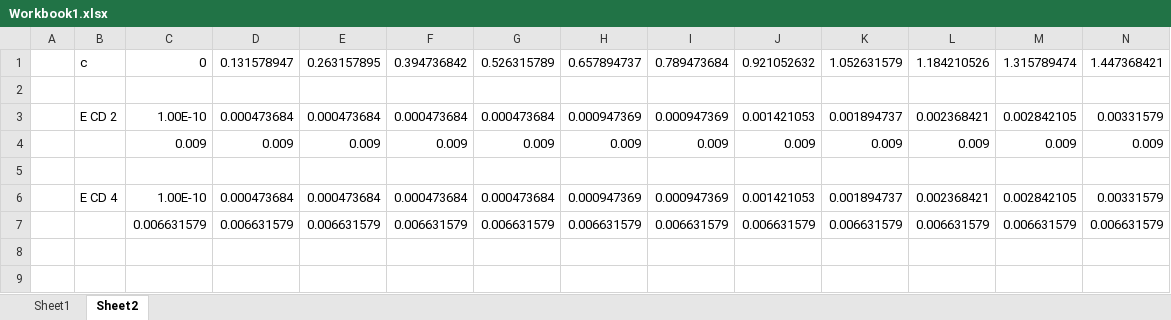
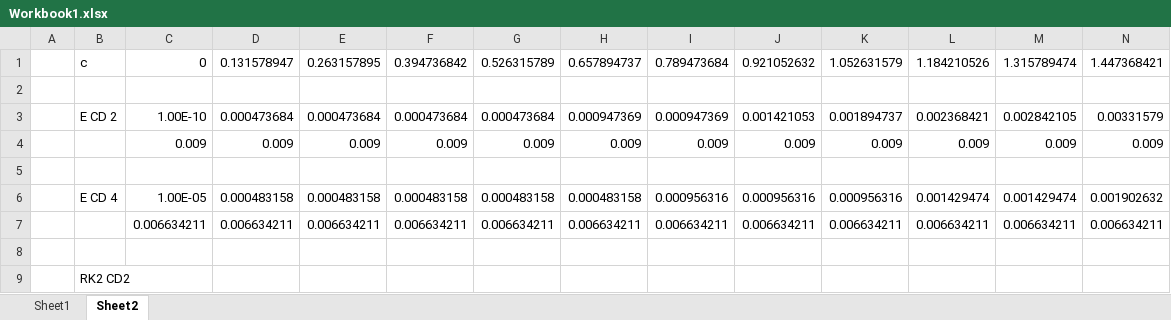
Before and after one commit to KDra/Turbulence, an Excel workbook: Project-2/Workbook1.xlsx, sheet Sheet2, drawn as a sheet; only a part is shown; values as stored, in another font and other column widths than the file's, no borders; charts and pictures not drawn; removed rows and columns are numbered as before the commit, all else as after; rows hold the shown columns only; the diff names each change by its address in the sheet, - before the commit and + after, or states it on an @@ line.

```diff
--- a/Project-2/Workbook1.xlsx (sheet Sheet2)
+++ b/Project-2/Workbook1.xlsx (sheet Sheet2)
-row 6:  | E CD 4 | 1.00E-10 | 0.000473684 | 0.000473684 | 0.000473684 | 0.000473684 | 0.000947369 | 0.000947369 | 0.001421053 | 0.001894737 | 0.002368421 | 0.002842105 | 0.00331579
+row 6:  | E CD 4 | 1.00E-05 | 0.000483158 | 0.000483158 | 0.000483158 | 0.000483158 | 0.000483158 | 0.000956316 | 0.000956316 | 0.000956316 | 0.001429474 | 0.001429474 | 0.001902632
+row 7:  |  | 0.006634211 | 0.006634211 | 0.006634211 | 0.006634211 | 0.006634211 | 0.006634211 | 0.006634211 | 0.006634211 | 0.006634211 | 0.006634211 | 0.006634211 | 0.006634211
-row 8:  |  | 0.006631579 | 0.006631579 | 0.006631579 | 0.006631579 | 0.006631579 | 0.006631579 | 0.006631579 | 0.006631579 | 0.006631579 | 0.006631579 | 0.006631579 | 0.006631579
+row 8: (empty)
+row 9:  | RK2 CD2
```
Also changed, not shown: charts or pictures, 7 other files.
